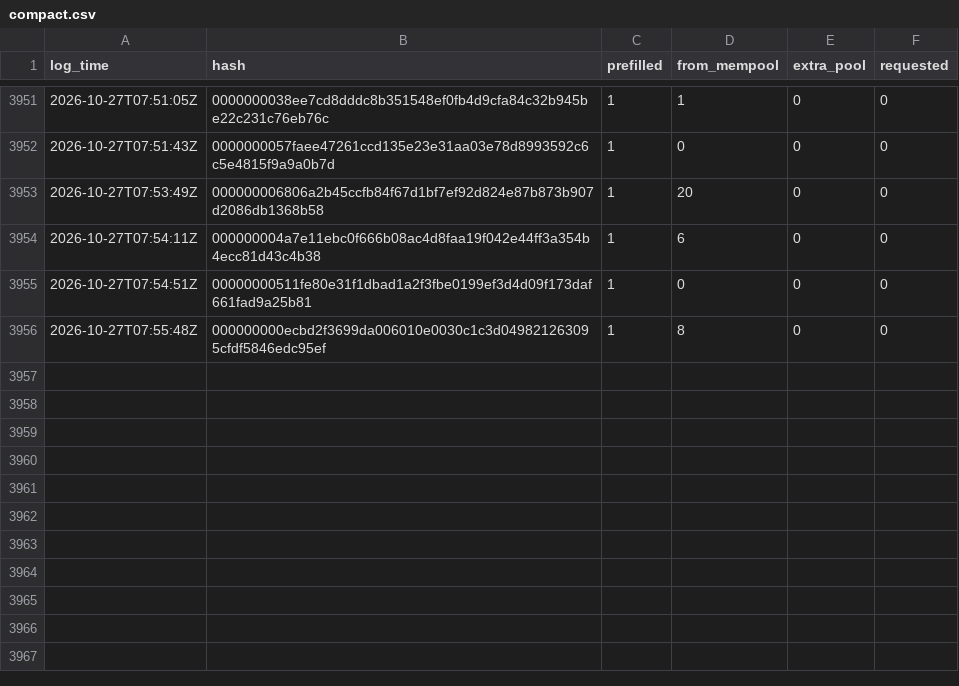
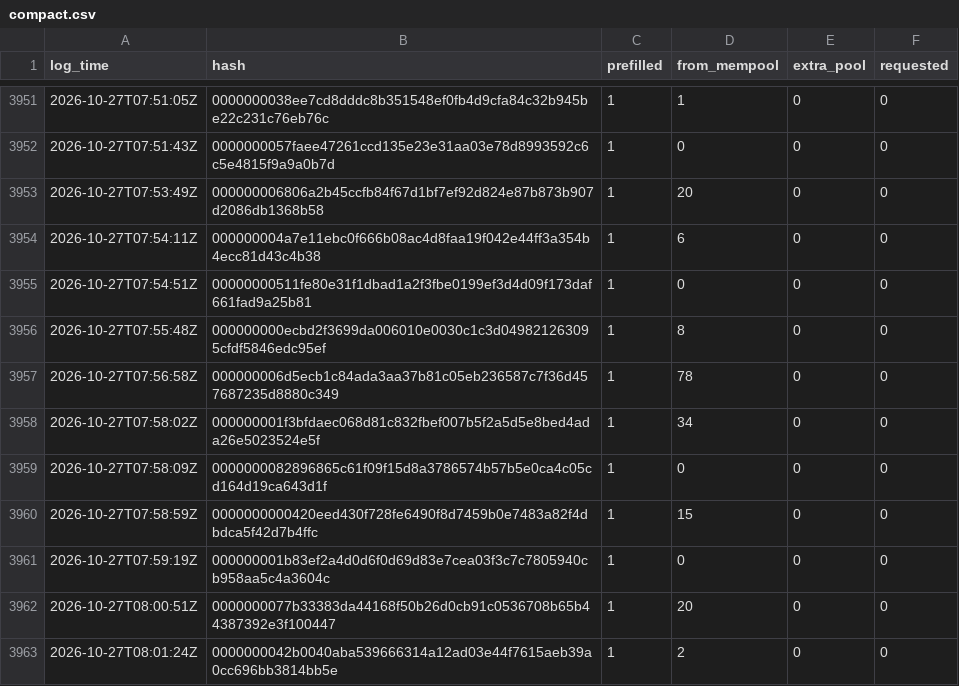
Before and after one commit to rufitnes/tempnet-data, a CSV file: data/compact.csv, drawn as a sheet; only a part is shown, gaps mark what is left out.

```diff
--- a/data/compact.csv
+++ b/data/compact.csv
@@ -3956 +3956,8 @@ log_time,hash,prefilled,from_mempool,extra_pool,requested
 2026-10-27T07:55:48Z,000000000ecbd2f3699da006010e0030c1c3d049821263095cfdf5846edc95ef,1,8,0,0
+2026-10-27T07:56:58Z,000000006d5ecb1c84ada3aa37b81c05eb236587c7f36d457687235d8880c349,1,78,0,0
+2026-10-27T07:58:02Z,000000001f3bfdaec068d81c832fbef007b5f2a5d5e8bed4ada26e5023524e5f,1,34,0,0
+2026-10-27T07:58:09Z,0000000082896865c61f09f15d8a3786574b57b5e0ca4c05cd164d19ca643d1f,1,0,0,0
+2026-10-27T07:58:59Z,0000000000420eed430f728fe6490f8d7459b0e7483a82f4dbdca5f42d7b4ffc,1,15,0,0
+2026-10-27T07:59:19Z,000000001b83ef2a4d0d6f0d69d83e7cea03f3c7c7805940cb958aa5c4a3604c,1,0,0,0
+2026-10-27T08:00:51Z,0000000077b33383da44168f50b26d0cb91c0536708b65b44387392e3f100447,1,20,0,0
+2026-10-27T08:01:24Z,0000000042b0040aba539666314a12ad03e44f7615aeb39a0cc696bb3814bb5e,1,2,0,0
```
Also changed, not shown: 4 other files.
